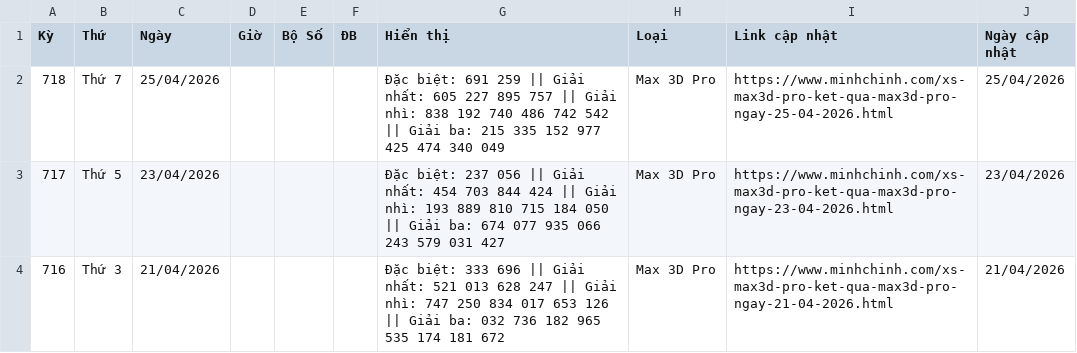
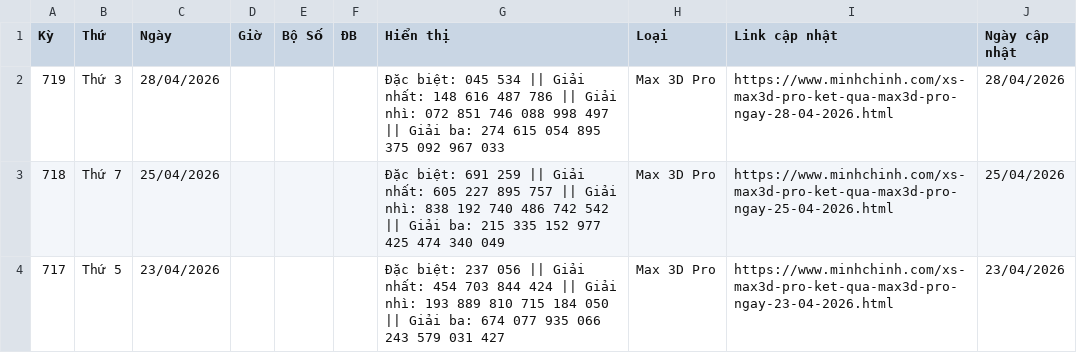
Before and after one commit to LuongTanDat/VietlotFast, a CSV file: data/canonical/max_3d_pro_all_day.csv, drawn as a sheet; only a part is shown; the shorter side is filled out with more unchanged rows.

```diff
--- a/data/canonical/max_3d_pro_all_day.csv
+++ b/data/canonical/max_3d_pro_all_day.csv
@@ -1,2 +1,3 @@
 Kỳ,Thứ,Ngày,Giờ,Bộ Số,ĐB,Hiển thị,Loại,Link cập nhật,Ngày cập nhật
+719,Thứ 3,28/04/2026,,,,Đặc biệt: 045 534 || Giải nhất: 148 616 487 786 || Giải nhì: 072 851 746 088 998 497 || Giải ba: 274 615 054 895 375 092 967 033,Max 3D Pro,https://www.minhchinh.com/xs-max3d-pro-ket-qua-max3d-pro-ngay-28-04-2026.html,28/04/2026
 718,Thứ 7,25/04/2026,,,,Đặc biệt: 691 259 || Giải nhất: 605 227 895 757 || Giải nhì: 838 192 740 486 742 542 || Giải ba: 215 335 152 977 425 474 340 049,Max 3D Pro,https://www.minhchinh.com/xs-max3d-pro-ket-qua-max3d-pro-ngay-25-04-2026.html,25/04/2026
```
Also changed, not shown: data/canonical/loto_5_35_all_day.csv, data/canonical/power_6_55_all_day.csv, 23 other files.
